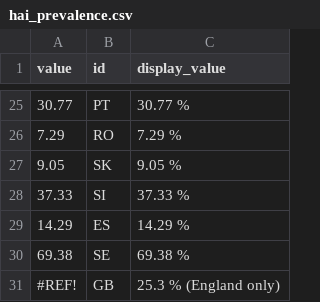
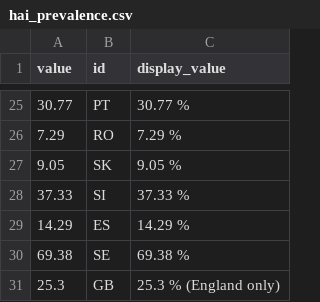
Before and after one commit to correctiv/rent-prices-germany, a CSV file: data/hai_prevalence.csv, drawn as a sheet; only a part is shown, gaps mark what is left out.

Commit message:
Update hai_prevalence.csv

```diff
--- a/data/hai_prevalence.csv
+++ b/data/hai_prevalence.csv
@@ -30,2 +30,2 @@ value,id,display_value
 69.38,SE,69.38 %
-#REF!,GB,25.3 % (England only)
+25.3,GB,25.3 % (England only)
```
